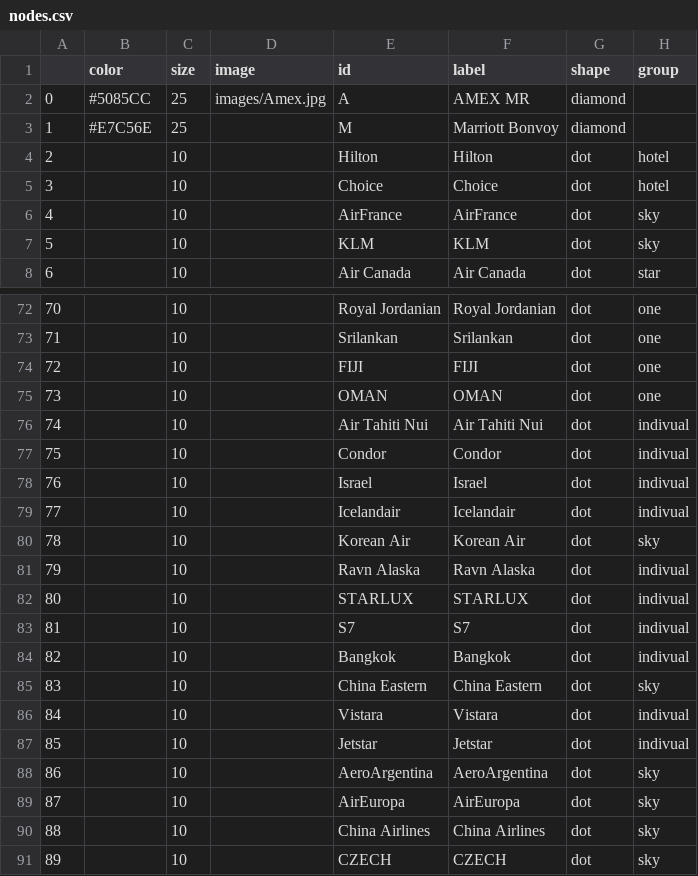
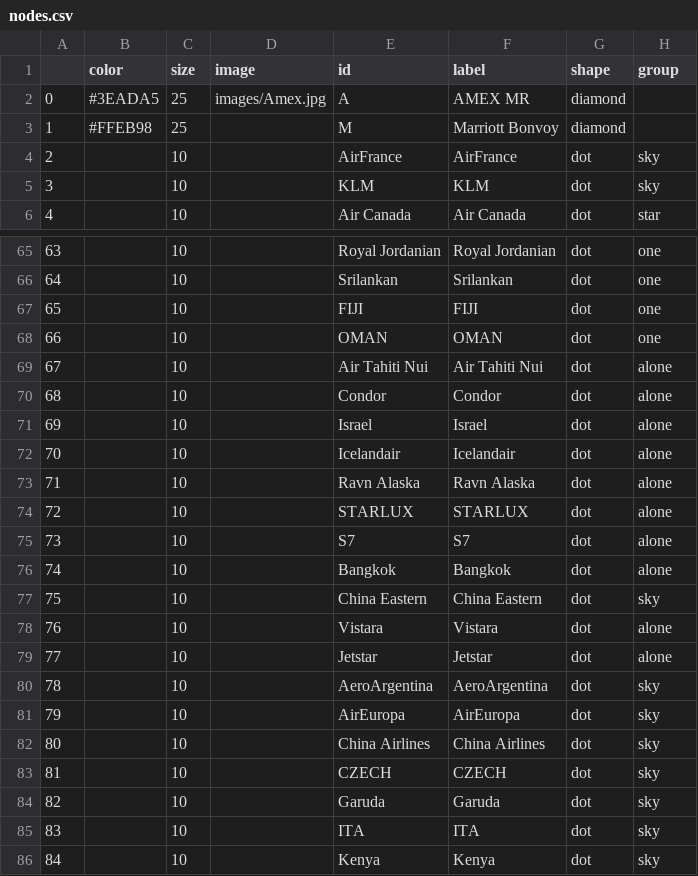
Before and after one commit to pinyili2/1, a CSV file: nodes.csv, drawn as a sheet; only a part is shown, gaps mark what is left out; the shorter side is filled out with more unchanged rows; removed rows and columns are numbered as before the commit, all else as after; the diff covers the shown part only; the diff names each change by its address in the sheet, - before the commit and + after, or states it on an @@ line.

```diff
--- a/nodes.csv
+++ b/nodes.csv
-B2 (color): #5085CC
+B2 (color): #3EADA5
-B3 (color): #E7C56E
+B3 (color): #FFEB98
-row 4: 2 |  | 10 |  | Hilton | Hilton | dot | hotel
-row 5: 3 |  | 10 |  | Choice | Choice | dot | hotel
@@ column A renumbered from row 4 down @@
-H69:H72 (group): indivual
+H69:H72 (group): alone
-row 80: 78 |  | 10 |  | Korean Air | Korean Air | dot | sky
-H73:H76 (group): indivual
+H73:H76 (group): alone
-H78:H79 (group): indivual
+H78:H79 (group): alone
```
Also changed, not shown: 5 removed rows and 27 edited cells elsewhere in this file, edges.csv, out.csv, 6 other files.
